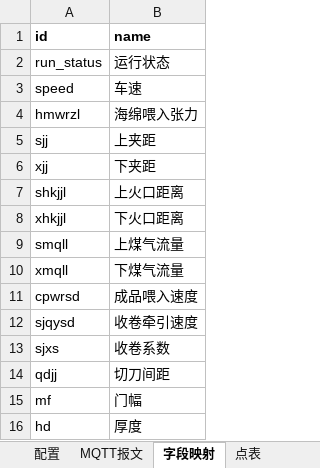
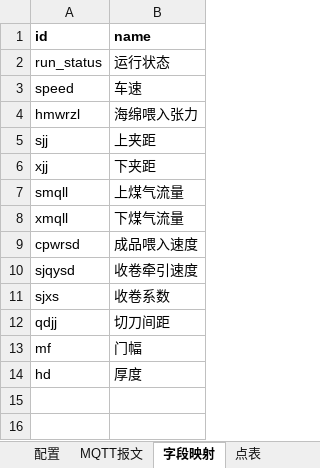
Before and after one commit to hucunzhen/huaGuang, an Excel workbook: config/lines/C型火焰复合机.xlsx, sheet 字段映射, drawn as a sheet; values as stored, in another font and other column widths than the file's, no borders; the diff names each change by its address in the sheet, - before the commit and + after, or states it on an @@ line.

```diff
--- a/config/lines/C型火焰复合机.xlsx (sheet 字段映射)
+++ b/config/lines/C型火焰复合机.xlsx (sheet 字段映射)
-row 7: shkjjl | 上火口距离
-row 8: xhkjjl | 下火口距离
```
Also changed, not shown: sheet 点表, config/lines/撒粉复合机.xlsx, 53 other files.
